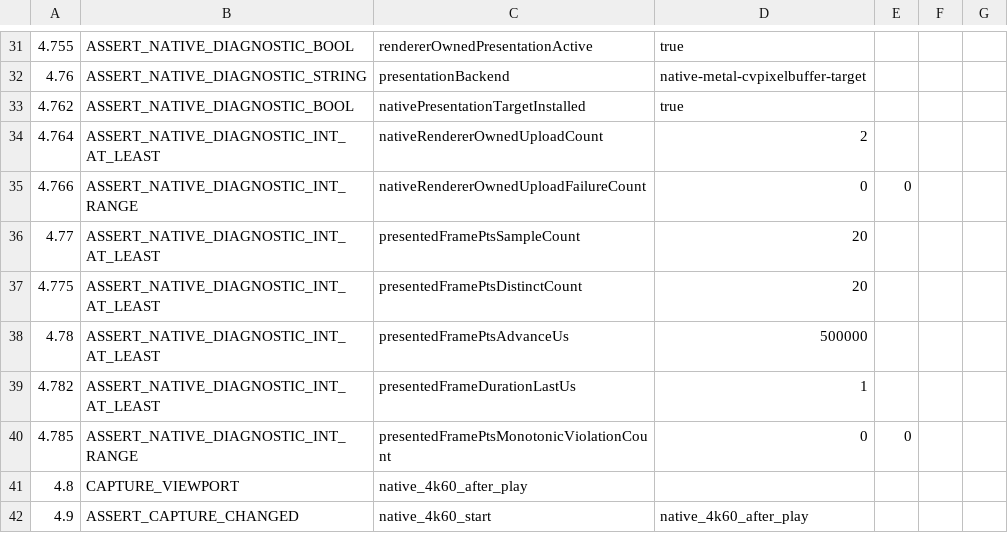
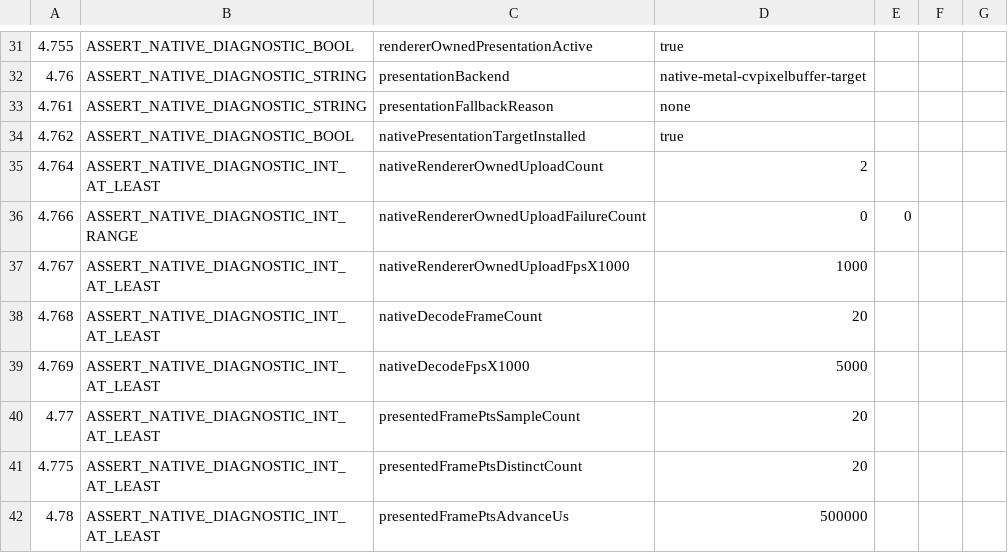
Before and after one commit to Nakiha/VoidPlayer, a CSV file: ui_tests/macos/native_4k60_playback_smoke.csv, drawn as a sheet; only a part is shown, gaps mark what is left out; the shorter side is filled out with more unchanged rows; the diff names each change by its address in the sheet, - before the commit and + after, or states it on an @@ line.

Commit message:
Expose macOS renderer performance diagnostics

```diff
--- a/ui_tests/macos/native_4k60_playback_smoke.csv
+++ b/ui_tests/macos/native_4k60_playback_smoke.csv
+row 33: 4.761 | ASSERT_NATIVE_DIAGNOSTIC_STRING | presentationFallbackReason | none
+row 37: 4.767 | ASSERT_NATIVE_DIAGNOSTIC_INT_AT_LEAST | nativeRendererOwnedUploadFpsX1000 | 1000
+row 38: 4.768 | ASSERT_NATIVE_DIAGNOSTIC_INT_AT_LEAST | nativeDecodeFrameCount | 20
+row 39: 4.769 | ASSERT_NATIVE_DIAGNOSTIC_INT_AT_LEAST | nativeDecodeFpsX1000 | 5000
```
Also changed, not shown: 5 other files.
